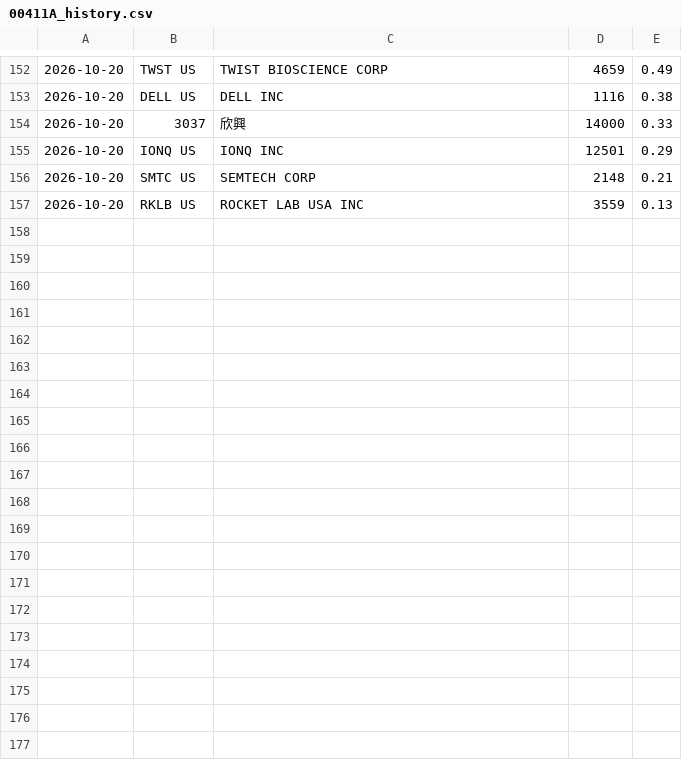
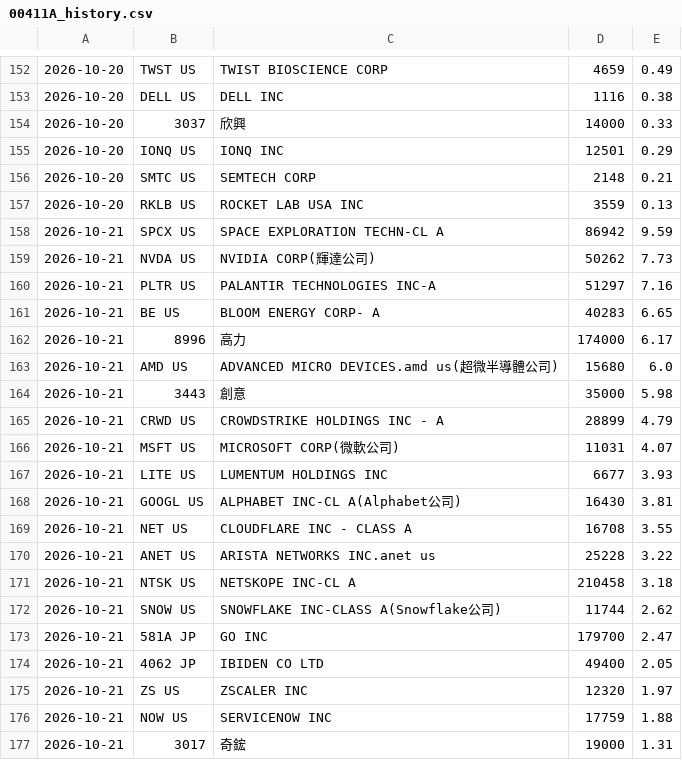
Before and after one commit to chaper123/market-data, a CSV file: data/holdings/00411A_history.csv, drawn as a sheet; only a part is shown, gaps mark what is left out; the diff covers the shown part only.

```diff
--- a/data/holdings/00411A_history.csv
+++ b/data/holdings/00411A_history.csv
@@ -157 +157,21 @@
 2026-10-20,RKLB US,ROCKET LAB USA INC,3559,0.13
+2026-10-21,SPCX US,SPACE EXPLORATION TECHN-CL A,86942,9.59
+2026-10-21,NVDA US,NVIDIA CORP(輝達公司),50262,7.73
+2026-10-21,PLTR US,PALANTIR TECHNOLOGIES INC-A,51297,7.16
+2026-10-21,BE US,BLOOM ENERGY CORP- A,40283,6.65
+2026-10-21,8996,高力,174000,6.17
+2026-10-21,AMD US,ADVANCED MICRO DEVICES.amd us(超微半導體公司),15680,6.0
+2026-10-21,3443,創意,35000,5.98
+2026-10-21,CRWD US,CROWDSTRIKE HOLDINGS INC - A,28899,4.79
+2026-10-21,MSFT US,MICROSOFT CORP(微軟公司),11031,4.07
+2026-10-21,LITE US,LUMENTUM HOLDINGS INC,6677,3.93
+2026-10-21,GOOGL US,ALPHABET INC-CL A(Alphabet公司),16430,3.81
+2026-10-21,NET US,CLOUDFLARE INC - CLASS A,16708,3.55
+2026-10-21,ANET US,ARISTA NETWORKS INC.anet us,25228,3.22
+2026-10-21,NTSK US,NETSKOPE INC-CL A,210458,3.18
+2026-10-21,SNOW US,SNOWFLAKE INC-CLASS A(Snowflake公司),11744,2.62
+2026-10-21,581A JP,GO INC,179700,2.47
+2026-10-21,4062 JP,IBIDEN CO LTD,49400,2.05
+2026-10-21,ZS US,ZSCALER INC,12320,1.97
+2026-10-21,NOW US,SERVICENOW INC,17759,1.88
+2026-10-21,3017,奇鋐,19000,1.31
```
Also changed, not shown: 11 added rows elsewhere in this file, data/holdings/00981A_history.csv, data/macro/DXY.csv, 35 other files.
